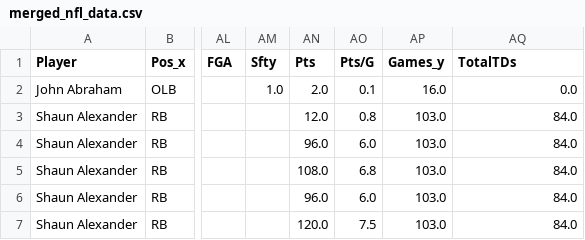
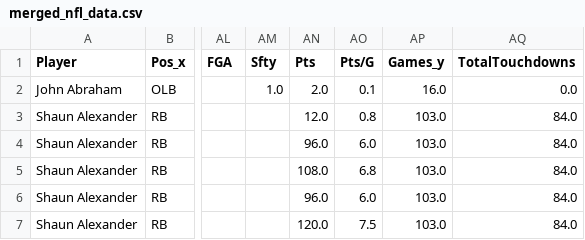
Before and after one commit to williamdinhh/nfldraftanalaysis, a CSV file: merged_nfl_data.csv, drawn as a sheet; only a part is shown, gaps mark what is left out; the diff names each change by its address in the sheet, - before the commit and + after, or states it on an @@ line.

```diff
--- a/merged_nfl_data.csv
+++ b/merged_nfl_data.csv
-AQ1: TotalTDs
+AQ1: TotalTouchdowns
```
Also changed, not shown: 1 other file.
